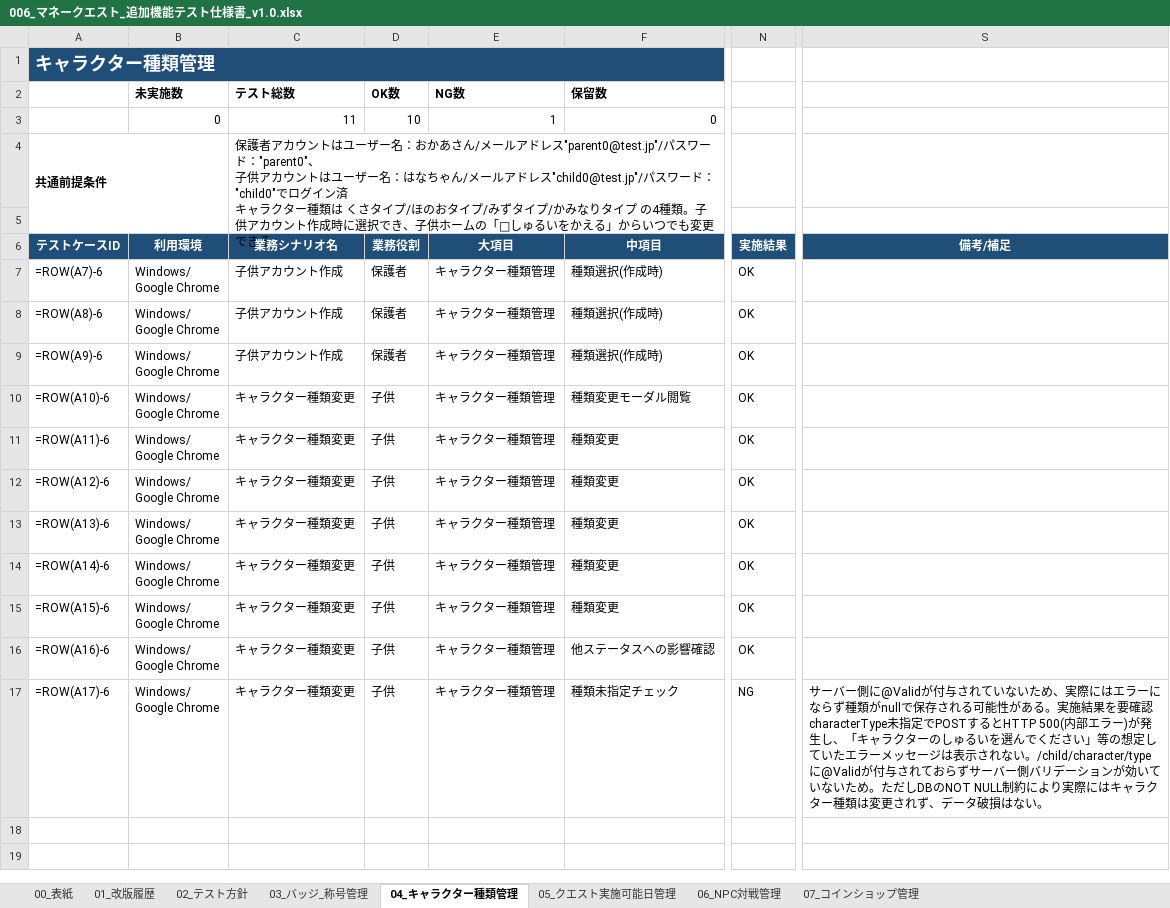
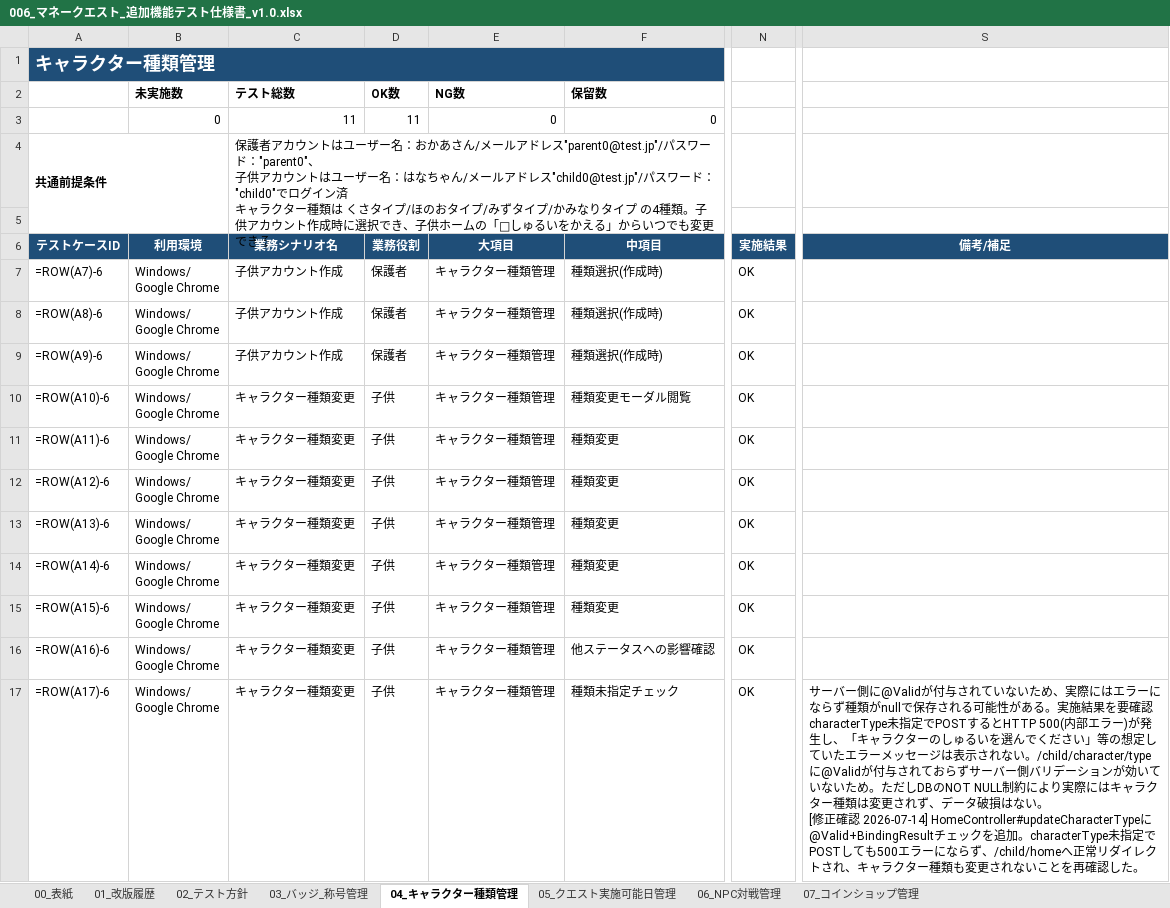
Before and after one commit to blue0720/moneyquest, an Excel workbook: docs/006_マネークエスト_追加機能テスト仕様書_v1.0.xlsx, sheet 04_キャラクター種類管理, drawn as a sheet; only a part is shown, gaps mark what is left out; values as stored, in another font and other column widths than the file's, no borders; formulas without a stored value are shown as written; ↵ is a line break in a cell; the diff names each change by its address in the sheet, - before the commit and + after, or states it on an @@ line.

```diff
--- a/docs/006_マネークエスト_追加機能テスト仕様書_v1.0.xlsx (sheet 04_キャラクター種類管理)
+++ b/docs/006_マネークエスト_追加機能テスト仕様書_v1.0.xlsx (sheet 04_キャラクター種類管理)
-D3 (業務役割): 10
+D3 (業務役割): 11
-E3 (大項目): 1
+E3 (大項目): 0
-N17 (実施結果): NG
+N17 (実施結果): OK
-S17 (備考/補足): …はない。
+S17 (備考/補足): …はない。 ↵ [修正確認 2026-07-14] HomeController#updateCharacterTypeに@Valid+BindingResultチェックを追加。characterType未指定でPOSTしても500エラーにならず、/child/homeへ正常リダイレクトされ、キャラクター種類も変更されないことを再確認した。
```
Also changed, not shown: sheet 00_表紙, sheet 05_クエスト実施可能日管理, sheet 01_改版履歴, 3 other files.
